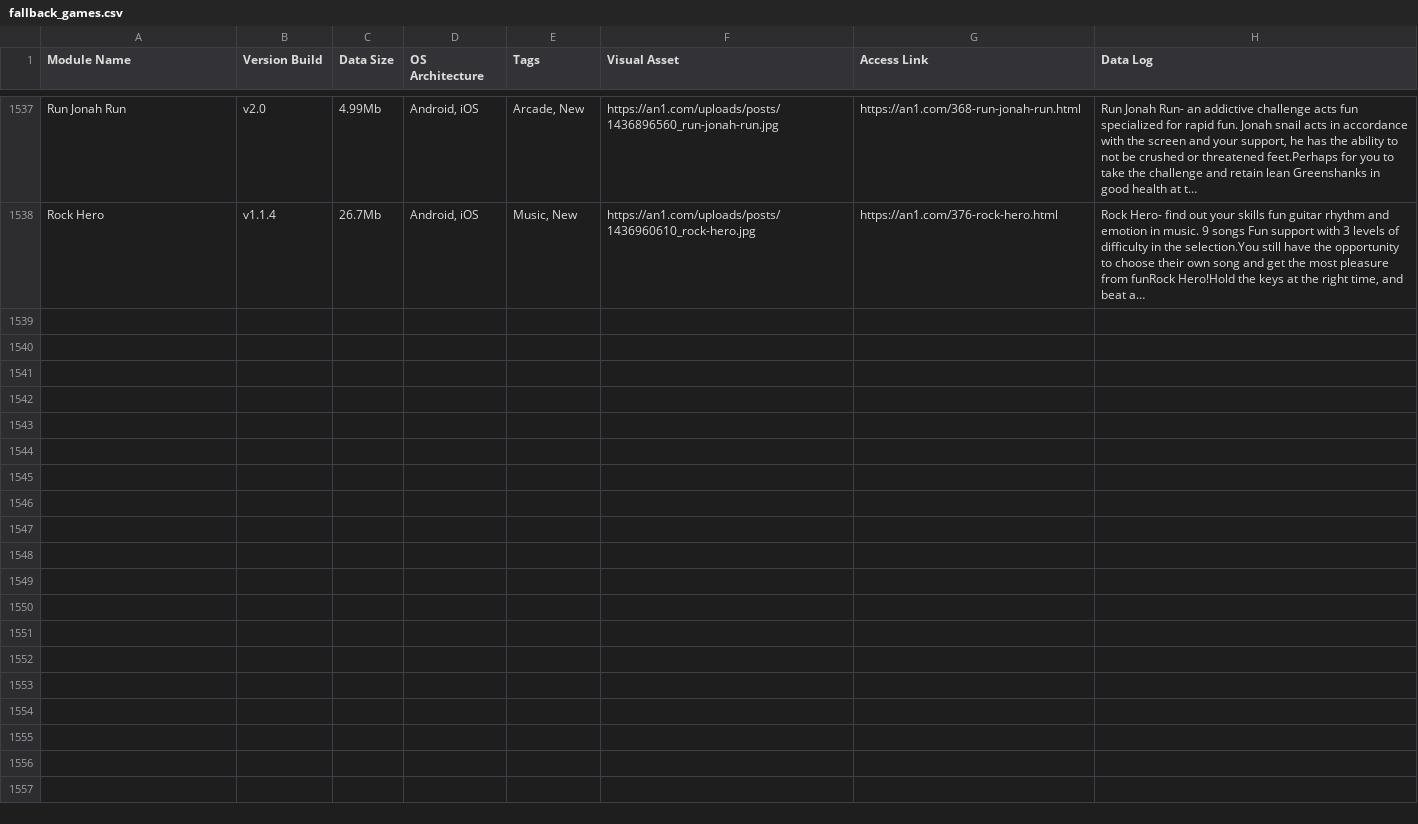
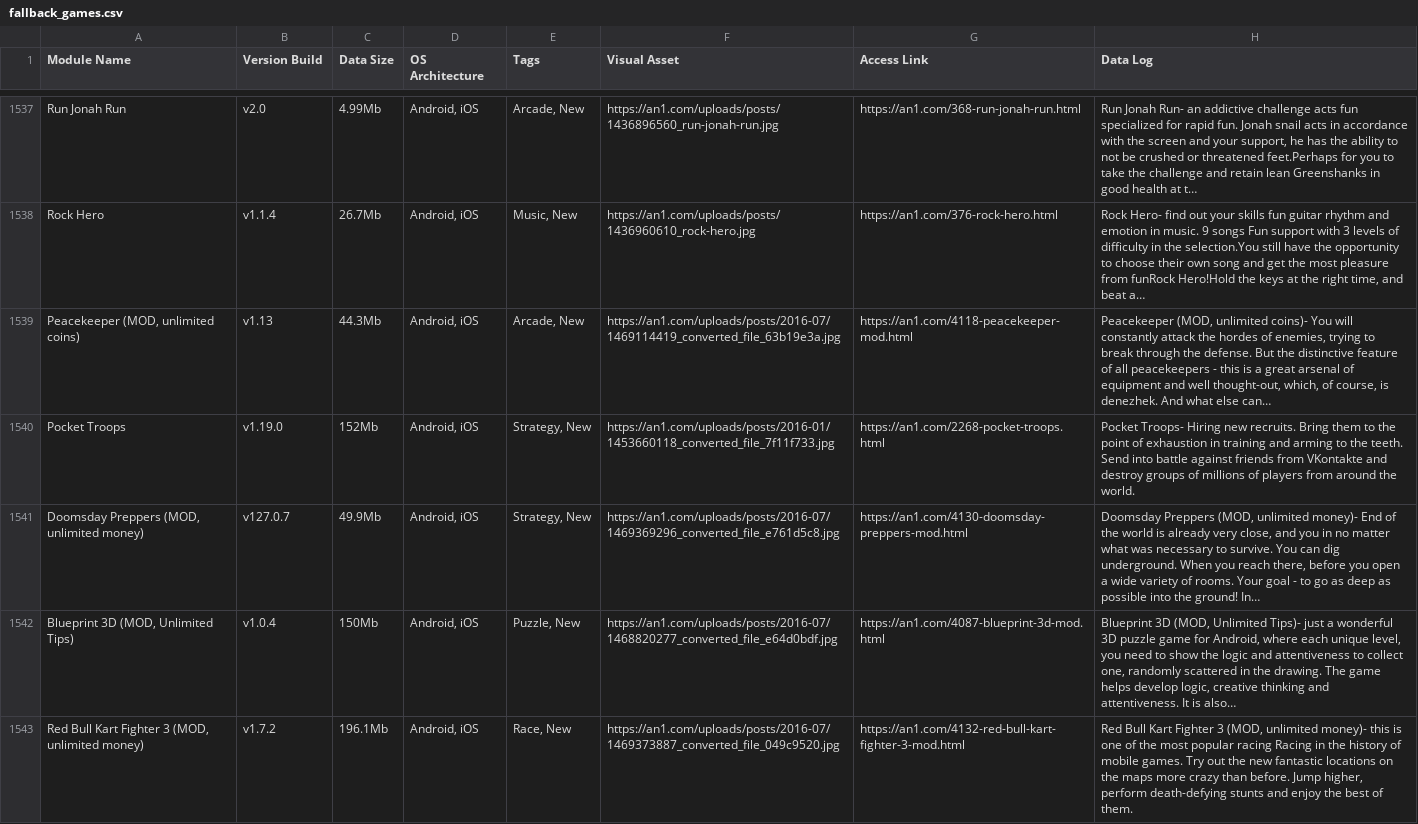
Before and after one commit to F1r0s/nexusgames, a CSV file: fallback_games.csv, drawn as a sheet; only a part is shown, gaps mark what is left out.

```diff
--- a/fallback_games.csv
+++ b/fallback_games.csv
@@ -1570 +1570,6 @@ Run Jonah Run,v2.0,4.99Mb,"Android, iOS","Arcade, New",https://an1.com/uploads/p
 Rock Hero,v1.1.4,26.7Mb,"Android, iOS","Music, New",https://an1.com/uploads/posts/1436960610_rock-hero.jpg,https://an1.com/376-rock-hero.html,"Rock Hero- find out your skills fun guitar rhythm and emotion in music. 9 songs Fun support with 3 levels of difficulty in the selection.You still have the opportunity to choose their own song and get the most pleasure from funRock Hero!Hold the keys at the right time, and beat a…"
+"Peacekeeper (MOD, unlimited coins)",v1.13,44.3Mb,"Android, iOS","Arcade, New",https://an1.com/uploads/posts/2016-07/1469114419_converted_file_63b19e3a.jpg,https://an1.com/4118-peacekeeper-mod.html,"Peacekeeper (MOD, unlimited coins)- You will constantly attack the hordes of enemies, trying to break through the defense. But the distinctive feature of all peacekeepers - this is a great arsenal of equipment and well thought-out, which, of course, is denezhek. And what else can…"
+Pocket Troops,v1.19.0,152Mb,"Android, iOS","Strategy, New",https://an1.com/uploads/posts/2016-01/1453660118_converted_file_7f11f733.jpg,https://an1.com/2268-pocket-troops.html,Pocket Troops- Hiring new recruits. Bring them to the point of exhaustion in training and arming to the teeth. Send into battle against friends from VKontakte and destroy groups of millions of players from around the world.
+"Doomsday Preppers (MOD, unlimited money)",v127.0.7,49.9Mb,"Android, iOS","Strategy, New",https://an1.com/uploads/posts/2016-07/1469369296_converted_file_e761d5c8.jpg,https://an1.com/4130-doomsday-preppers-mod.html,"Doomsday Preppers (MOD, unlimited money)- End of the world is already very close, and you in no matter what was necessary to survive. You can dig underground. When you reach there, before you open a wide variety of rooms. Your goal - to go as deep as possible into the ground! In…"
+"Blueprint 3D (MOD, Unlimited Tips)",v1.0.4,150Mb,"Android, iOS","Puzzle, New",https://an1.com/uploads/posts/2016-07/1468820277_converted_file_e64d0bdf.jpg,https://an1.com/4087-blueprint-3d-mod.html,"Blueprint 3D (MOD, Unlimited Tips)- just a wonderful 3D puzzle game for Android, where each unique level, you need to show the logic and attentiveness to collect one, randomly scattered in the drawing. The game helps develop logic, creative thinking and attentiveness. It is also…"
+"Red Bull Kart Fighter 3 (MOD, unlimited money)",v1.7.2,196.1Mb,"Android, iOS","Race, New",https://an1.com/uploads/posts/2016-07/1469373887_converted_file_049c9520.jpg,https://an1.com/4132-red-bull-kart-fighter-3-mod.html,"Red Bull Kart Fighter 3 (MOD, unlimited money)- this is one of the most popular racing Racing in the history of mobile games. Try out the new fantastic locations on the maps more crazy than before. Jump higher, perform death-defying stunts and enjoy the best of them."
```
Also changed, not shown: 1 other file.
